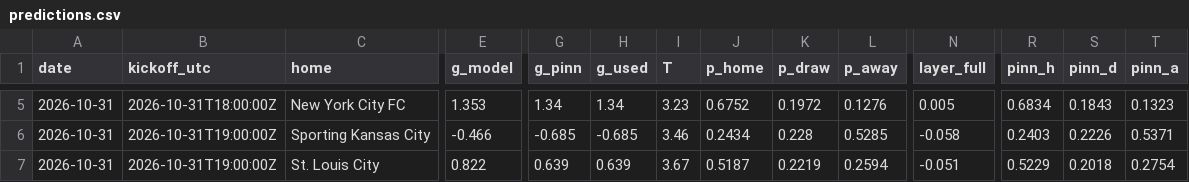
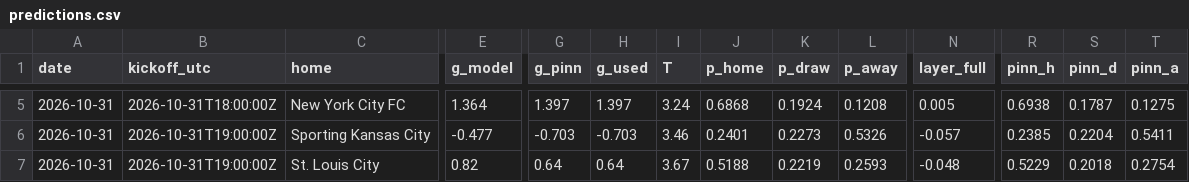
Before and after one commit to TheBallr/MLS-FUTURES, a CSV file: outputs/latest/predictions.csv, drawn as a sheet; only a part is shown, gaps mark what is left out; the diff covers the shown part only; the diff names each change by its address in the sheet, - before the commit and + after, or states it on an @@ line.

```diff
--- a/outputs/latest/predictions.csv
+++ b/outputs/latest/predictions.csv
-E5 (g_model): 1.353
+E5 (g_model): 1.364
-G5 (g_pinn): 1.34
+G5 (g_pinn): 1.397
-H5 (g_used): 1.34
+H5 (g_used): 1.397
-I5 (T): 3.23
+I5 (T): 3.24
-J5 (p_home): 0.6752
+J5 (p_home): 0.6868
-K5 (p_draw): 0.1972
+K5 (p_draw): 0.1924
-L5 (p_away): 0.1276
+L5 (p_away): 0.1208
-R5 (pinn_h): 0.6834
+R5 (pinn_h): 0.6938
-S5 (pinn_d): 0.1843
+S5 (pinn_d): 0.1787
-T5 (pinn_a): 0.1323
+T5 (pinn_a): 0.1275
-E6 (g_model): -0.466
+E6 (g_model): -0.477
-G6 (g_pinn): -0.685
+G6 (g_pinn): -0.703
-H6 (g_used): -0.685
+H6 (g_used): -0.703
-J6 (p_home): 0.2434
+J6 (p_home): 0.2401
-K6 (p_draw): 0.228
+K6 (p_draw): 0.2273
-L6 (p_away): 0.5285
+L6 (p_away): 0.5326
-N6 (layer_full): -0.058
+N6 (layer_full): -0.057
-R6 (pinn_h): 0.2403
+R6 (pinn_h): 0.2385
-S6 (pinn_d): 0.2226
+S6 (pinn_d): 0.2204
-T6 (pinn_a): 0.5371
+T6 (pinn_a): 0.5411
-E7 (g_model): 0.822
+E7 (g_model): 0.82
-G7 (g_pinn): 0.639
+G7 (g_pinn): 0.64
-H7 (g_used): 0.639
+H7 (g_used): 0.64
-J7 (p_home): 0.5187
+J7 (p_home): 0.5188
-L7 (p_away): 0.2594
+L7 (p_away): 0.2593
-N7 (layer_full): -0.051
+N7 (layer_full): -0.048
```
Also changed, not shown: 172 edited cells elsewhere in this file, data/market/current_round_odds.csv, data/public/opta/snapshots.csv, 25 other files.
